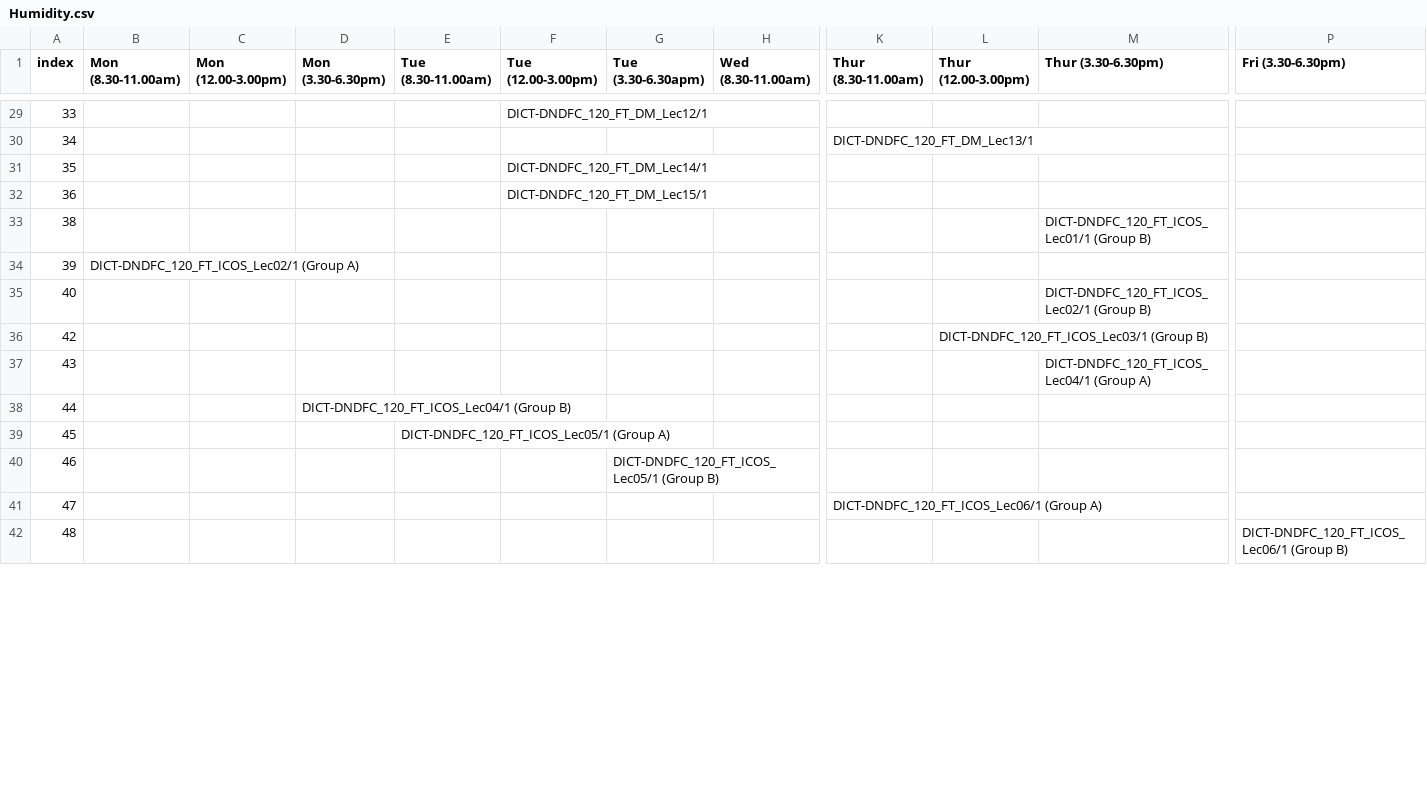
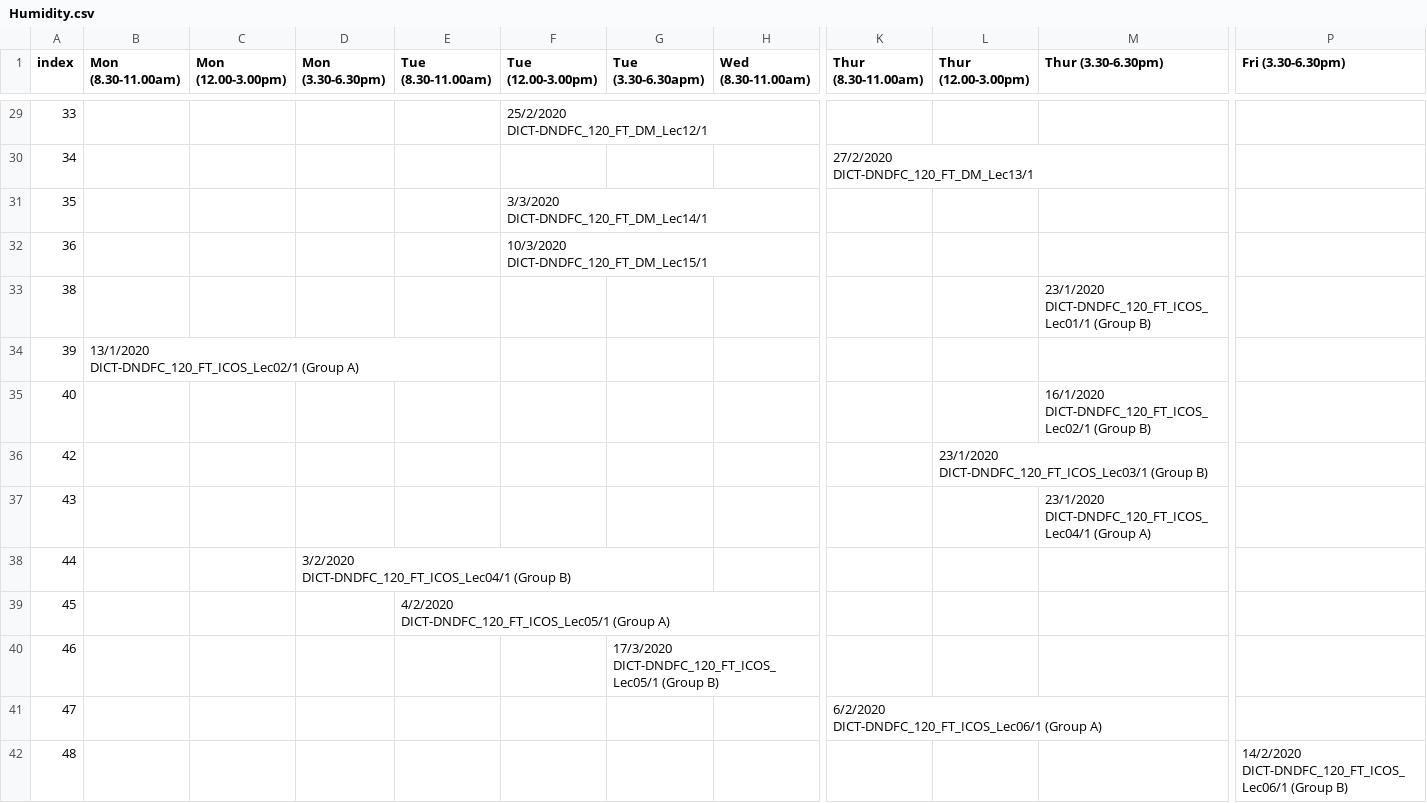
Before and after one commit to PasinduAnthony/python, a CSV file: raw data/Humidity.csv, drawn as a sheet; only a part is shown, gaps mark what is left out; ↵ is a line break in a cell; the diff covers the shown part only; the diff names each change by its address in the sheet, - before the commit and + after, or states it on an @@ line.

```diff
--- a/raw data/Humidity.csv
+++ b/raw data/Humidity.csv
-F29 (Tue (12.00-3.00pm)): DICT-DNDFC_120_FT_DM_Lec12/1
+F29 (Tue (12.00-3.00pm)): 25/2/2020 ↵ DICT-DNDFC_120_FT_DM_Lec12/1
-K30 (Thur (8.30-11.00am)): DICT-DNDFC_120_FT_DM_Lec13/1
+K30 (Thur (8.30-11.00am)): 27/2/2020 ↵ DICT-DNDFC_120_FT_DM_Lec13/1
-F31 (Tue (12.00-3.00pm)): DICT-DNDFC_120_FT_DM_Lec14/1
+F31 (Tue (12.00-3.00pm)): 3/3/2020 ↵ DICT-DNDFC_120_FT_DM_Lec14/1
-F32 (Tue (12.00-3.00pm)): DICT-DNDFC_120_FT_DM_Lec15/1
+F32 (Tue (12.00-3.00pm)): 10/3/2020 ↵ DICT-DNDFC_120_FT_DM_Lec15/1
-M33 (Thur (3.30-6.30pm)): DICT-DNDFC_120_FT_ICOS_Lec01/1 (Group B)
+M33 (Thur (3.30-6.30pm)): 23/1/2020 ↵ DICT-DNDFC_120_FT_ICOS_Lec01/1 (Group B)
-B34 (Mon (8.30-11.00am)): DICT-DNDFC_120_FT_ICOS_Lec02/1 (Group A)
+B34 (Mon (8.30-11.00am)): 13/1/2020 ↵ DICT-DNDFC_120_FT_ICOS_Lec02/1 (Group A)
-M35 (Thur (3.30-6.30pm)): DICT-DNDFC_120_FT_ICOS_Lec02/1 (Group B)
+M35 (Thur (3.30-6.30pm)): 16/1/2020 ↵ DICT-DNDFC_120_FT_ICOS_Lec02/1 (Group B)
-L36 (Thur (12.00-3.00pm)): DICT-DNDFC_120_FT_ICOS_Lec03/1 (Group B)
+L36 (Thur (12.00-3.00pm)): 23/1/2020 ↵ DICT-DNDFC_120_FT_ICOS_Lec03/1 (Group B)
-M37 (Thur (3.30-6.30pm)): DICT-DNDFC_120_FT_ICOS_Lec04/1 (Group A)
+M37 (Thur (3.30-6.30pm)): 23/1/2020 ↵ DICT-DNDFC_120_FT_ICOS_Lec04/1 (Group A)
-D38 (Mon (3.30-6.30pm)): DICT-DNDFC_120_FT_ICOS_Lec04/1 (Group B)
+D38 (Mon (3.30-6.30pm)): 3/2/2020 ↵ DICT-DNDFC_120_FT_ICOS_Lec04/1 (Group B)
-E39 (Tue (8.30-11.00am)): DICT-DNDFC_120_FT_ICOS_Lec05/1 (Group A)
+E39 (Tue (8.30-11.00am)): 4/2/2020 ↵ DICT-DNDFC_120_FT_ICOS_Lec05/1 (Group A)
-G40 (Tue (3.30-6.30apm)): DICT-DNDFC_120_FT_ICOS_Lec05/1 (Group B)
+G40 (Tue (3.30-6.30apm)): 17/3/2020 ↵ DICT-DNDFC_120_FT_ICOS_Lec05/1 (Group B)
-K41 (Thur (8.30-11.00am)): DICT-DNDFC_120_FT_ICOS_Lec06/1 (Group A)
+K41 (Thur (8.30-11.00am)): 6/2/2020 ↵ DICT-DNDFC_120_FT_ICOS_Lec06/1 (Group A)
-P42 (Fri (3.30-6.30pm)): DICT-DNDFC_120_FT_ICOS_Lec06/1 (Group B)
+P42 (Fri (3.30-6.30pm)): 14/2/2020 ↵ DICT-DNDFC_120_FT_ICOS_Lec06/1 (Group B)
```
Also changed, not shown: 43 edited cells elsewhere in this file, 1 other file.
